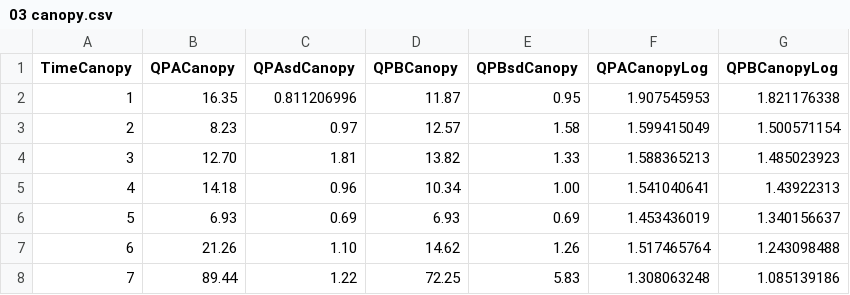
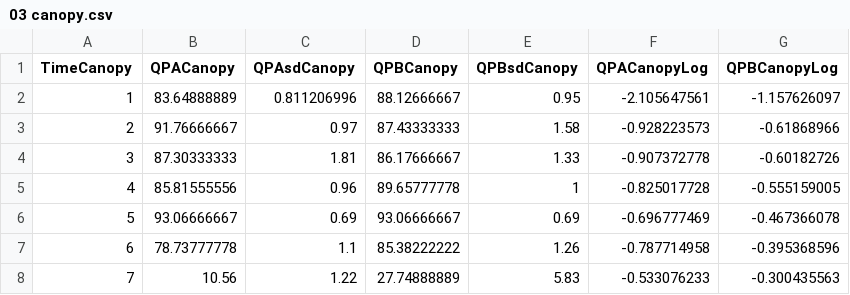
Before and after one commit to PEGutierrezF/StreamStability-IrMaria, a CSV file: 03 canopy.csv, drawn as a sheet; only a part is shown; the diff covers the shown part only.

Commit message:
Data Analysis

```diff
--- a/03 canopy.csv
+++ b/03 canopy.csv
@@ -1,8 +1,8 @@
 TimeCanopy,QPACanopy,QPAsdCanopy,QPBCanopy,QPBsdCanopy,QPACanopyLog,QPBCanopyLog
-1,16.35,0.811206996,11.87,0.95,1.907545953,1.821176338
-2,8.23,0.97,12.57,1.58,1.599415049,1.500571154
-3,12.70,1.81,13.82,1.33,1.588365213,1.485023923
-4,14.18,0.96,10.34,1.00,1.541040641,1.43922313
-5,6.93,0.69,6.93,0.69,1.453436019,1.340156637
-6,21.26,1.10,14.62,1.26,1.517465764,1.243098488
-7,89.44,1.22,72.25,5.83,1.308063248,1.085139186
+1,83.64888889,0.811206996,88.12666667,0.95,-2.105647561,-1.157626097
+2,91.76666667,0.97,87.43333333,1.58,-0.928223573,-0.61868966
+3,87.30333333,1.81,86.17666667,1.33,-0.907372778,-0.60182726
+4,85.81555556,0.96,89.65777778,1,-0.825017728,-0.555159005
+5,93.06666667,0.69,93.06666667,0.69,-0.696777469,-0.467366078
+6,78.73777778,1.1,85.38222222,1.26,-0.787714958,-0.395368596
+7,10.56,1.22,27.74888889,5.83,-0.533076233,-0.300435563
```
Also changed, not shown: 36 edited cells elsewhere in this file, metrics.csv, 5 other files.
